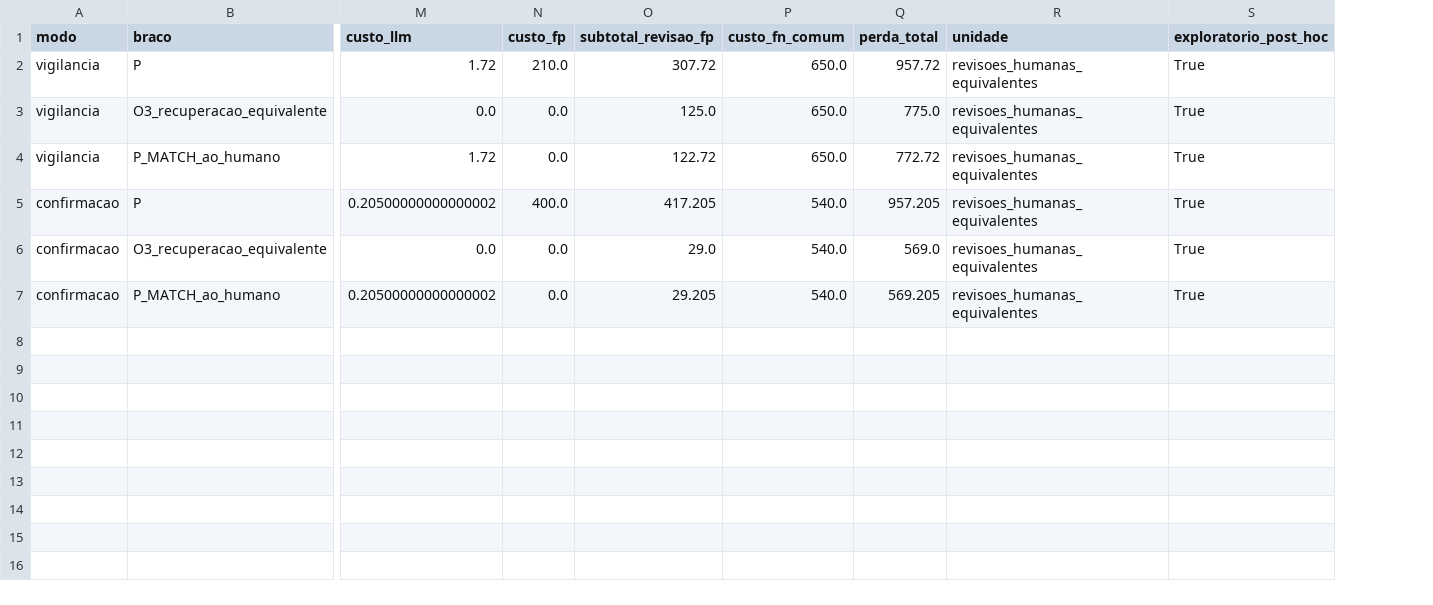
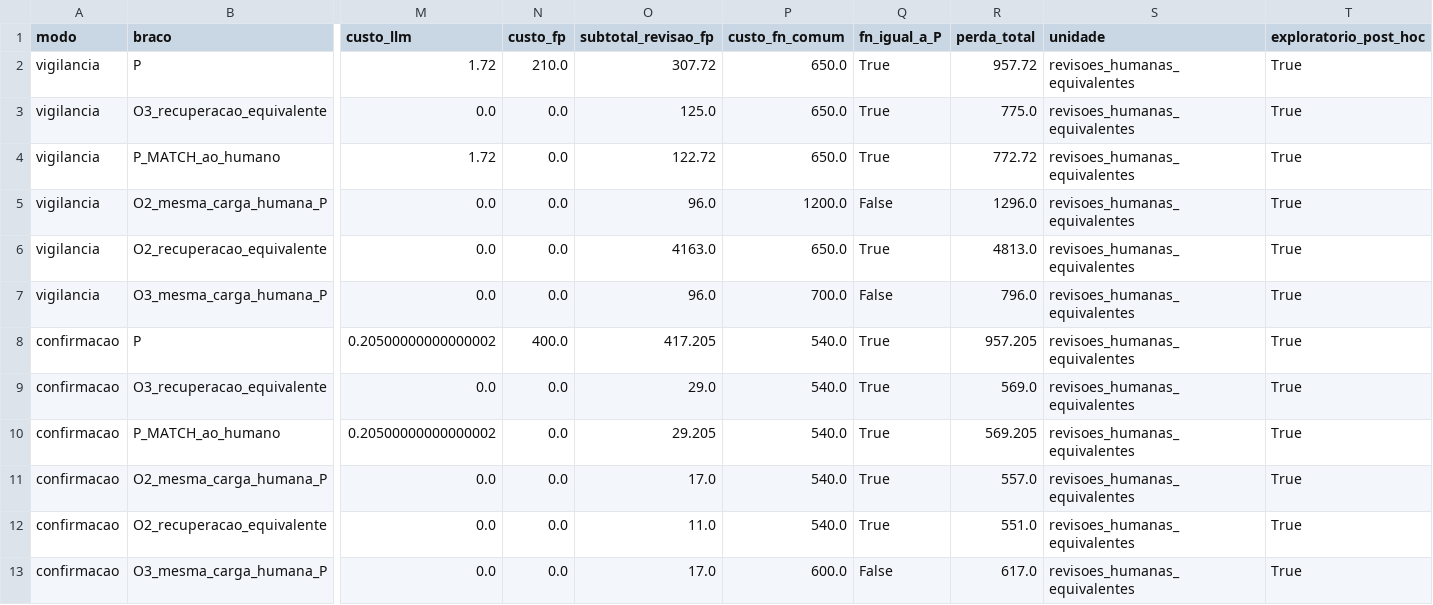
Before and after one commit to marco-jardim/phd-research, a CSV file: data/custos_equivalentes_exploratorios.csv, drawn as a sheet; only a part is shown, gaps mark what is left out; rows hold the shown columns only; the diff names each change by its address in the sheet, - before the commit and + after, or states it on an @@ line.

Commit message:
Recomputações da revisão final: O2 na conta de custos, perda P vs P-Platt, recuperados por PAR, E5 com denominador mínimo

```diff
--- a/data/custos_equivalentes_exploratorios.csv
+++ b/data/custos_equivalentes_exploratorios.csv
+column Q (fn_igual_a_P), rows 2-4: all True; rows 8-10: all True
+row 5: vigilancia | O2_mesma_carga_humana_P | 0.0 | 0.0 | 96.0 | 1200.0 | False | 1296.0 | revisoes_humanas_equivalentes | True
+row 6: vigilancia | O2_recuperacao_equivalente | 0.0 | 0.0 | 4163.0 | 650.0 | True | 4813.0 | revisoes_humanas_equivalentes | True
+row 7: vigilancia | O3_mesma_carga_humana_P | 0.0 | 0.0 | 96.0 | 700.0 | False | 796.0 | revisoes_humanas_equivalentes | True
+row 11: confirmacao | O2_mesma_carga_humana_P | 0.0 | 0.0 | 17.0 | 540.0 | True | 557.0 | revisoes_humanas_equivalentes | True
+row 12: confirmacao | O2_recuperacao_equivalente | 0.0 | 0.0 | 11.0 | 540.0 | True | 551.0 | revisoes_humanas_equivalentes | True
+row 13: confirmacao | O3_mesma_carga_humana_P | 0.0 | 0.0 | 17.0 | 600.0 | False | 617.0 | revisoes_humanas_equivalentes | True
```
Also changed, not shown: 16 other files.
